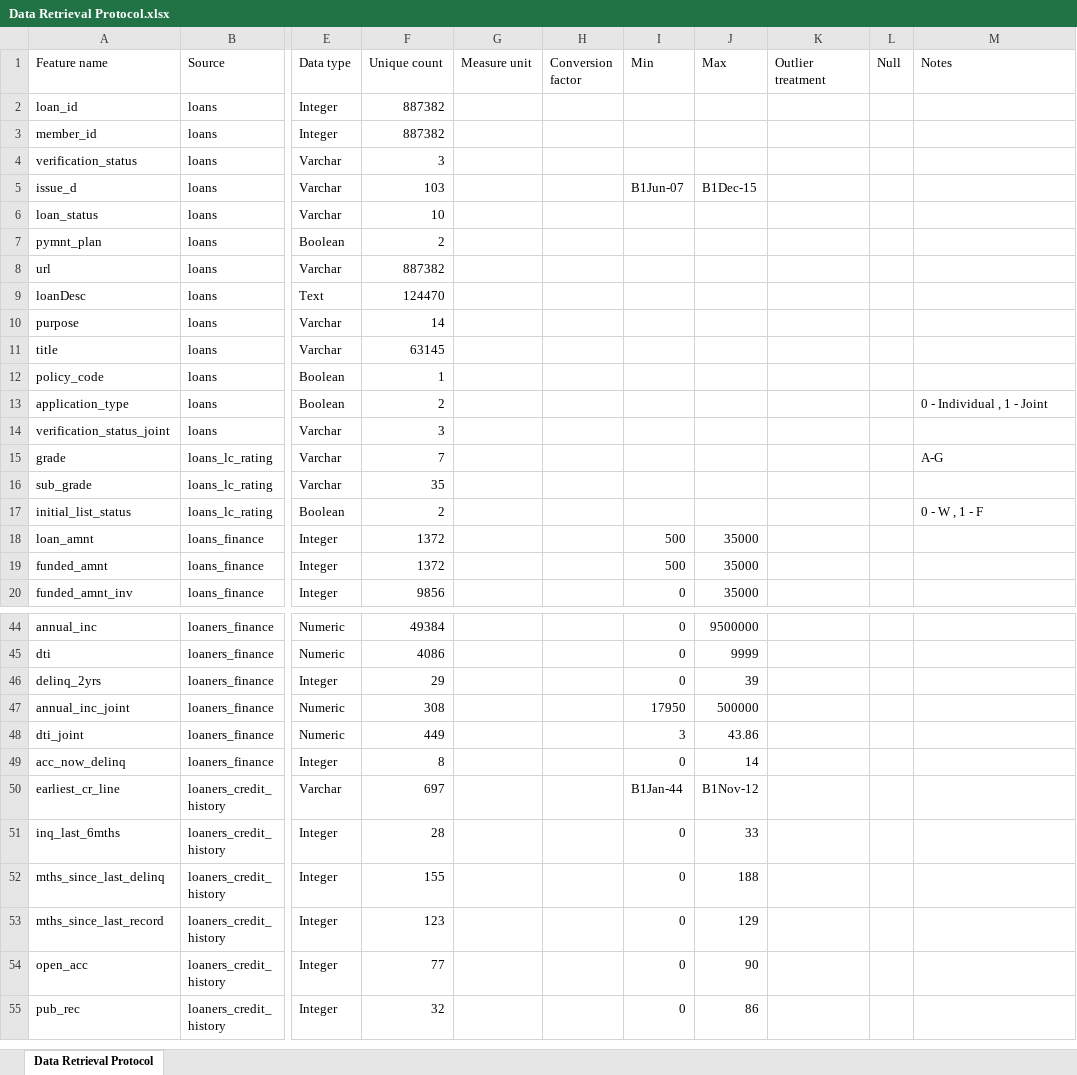
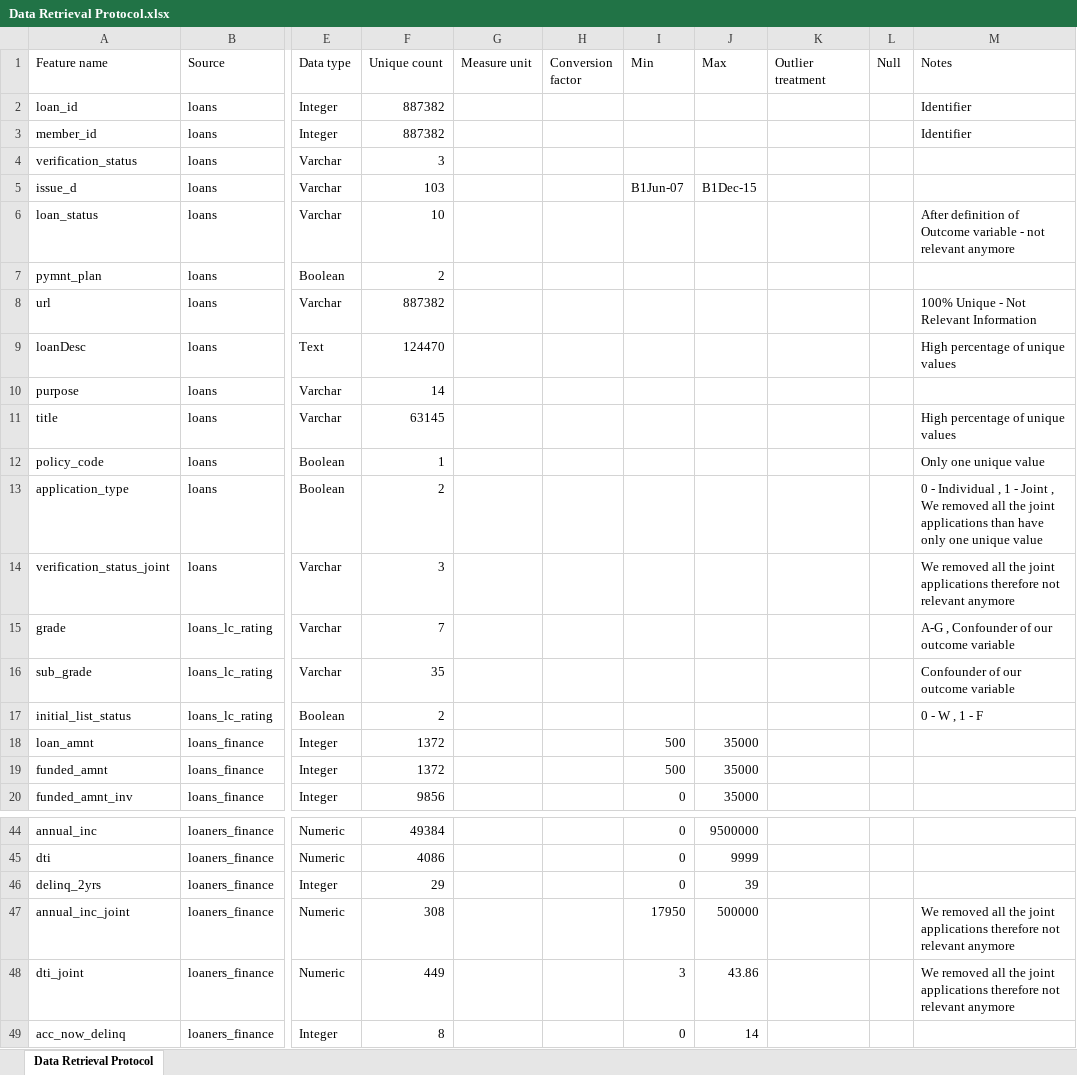
Before and after one commit to kobiburkis/LendingClubAnalysis, an Excel workbook: docs/Data Retrieval Protocol.xlsx, sheet Data Retrieval Protocol, drawn as a sheet; only a part is shown, gaps mark what is left out; the shorter side is filled out with more unchanged rows; values as stored, in another font and other column widths than the file's, no cell formats; the diff covers the shown part only; the diff names each change by its address in the sheet, - before the commit and + after, or states it on an @@ line.

```diff
--- a/docs/Data Retrieval Protocol.xlsx (sheet Data Retrieval Protocol)
+++ b/docs/Data Retrieval Protocol.xlsx (sheet Data Retrieval Protocol)
-M2:M3 (Notes): (empty)
+M2:M3 (Notes): Identifier
-M6 (Notes): (empty)
+M6 (Notes): After definition of Outcome variable - not relevant anymore
-M8 (Notes): (empty)
+M8 (Notes): 100% Unique - Not Relevant Information
-M9 (Notes): (empty)
+M9 (Notes): High percentage of unique values
-M11 (Notes): (empty)
+M11 (Notes): High percentage of unique values
-M12 (Notes): (empty)
+M12 (Notes): Only one unique value
-M13 (Notes): …- Joint
+M13 (Notes): …- Joint , We removed all the joint applications than have only one unique value
-M14 (Notes): (empty)
+M14 (Notes): We removed all the joint applications therefore not relevant anymore
-M15 (Notes): A-G
+M15 (Notes): A-G , Confounder of our outcome variable
-M16 (Notes): (empty)
+M16 (Notes): Confounder of our outcome variable
-M47:M48 (Notes): (empty)
+M47:M48 (Notes): We removed all the joint applications therefore not relevant anymore
```
Also changed, not shown: 3 added rows and 16 edited cells elsewhere in this sheet, cell formats.
